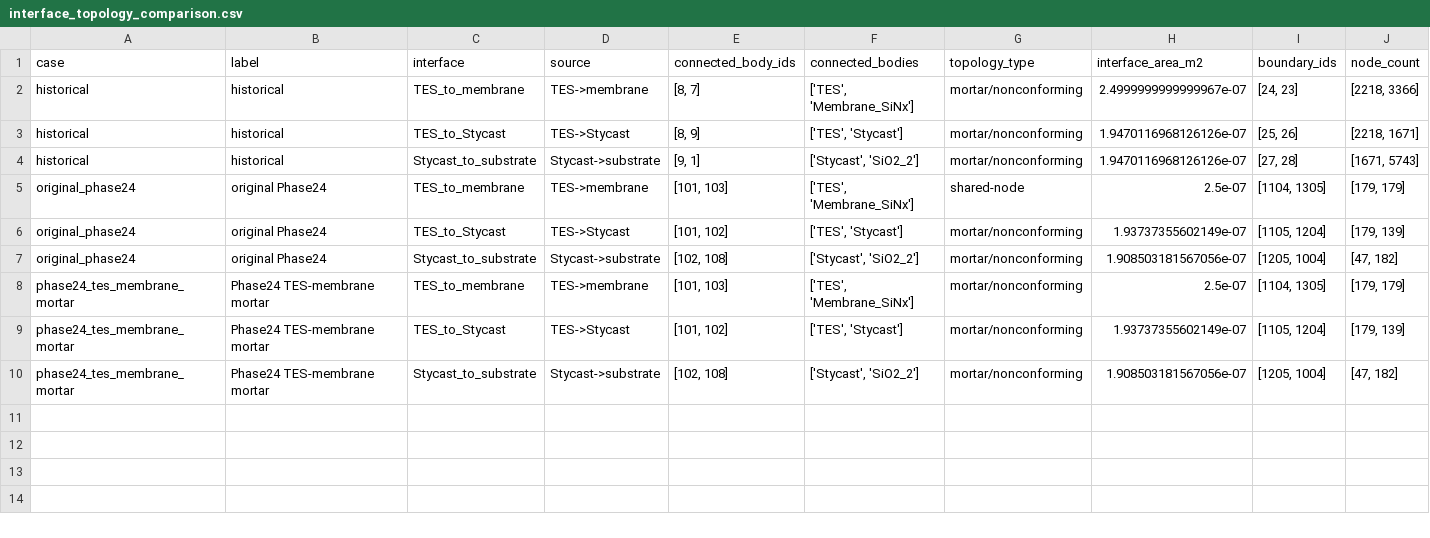
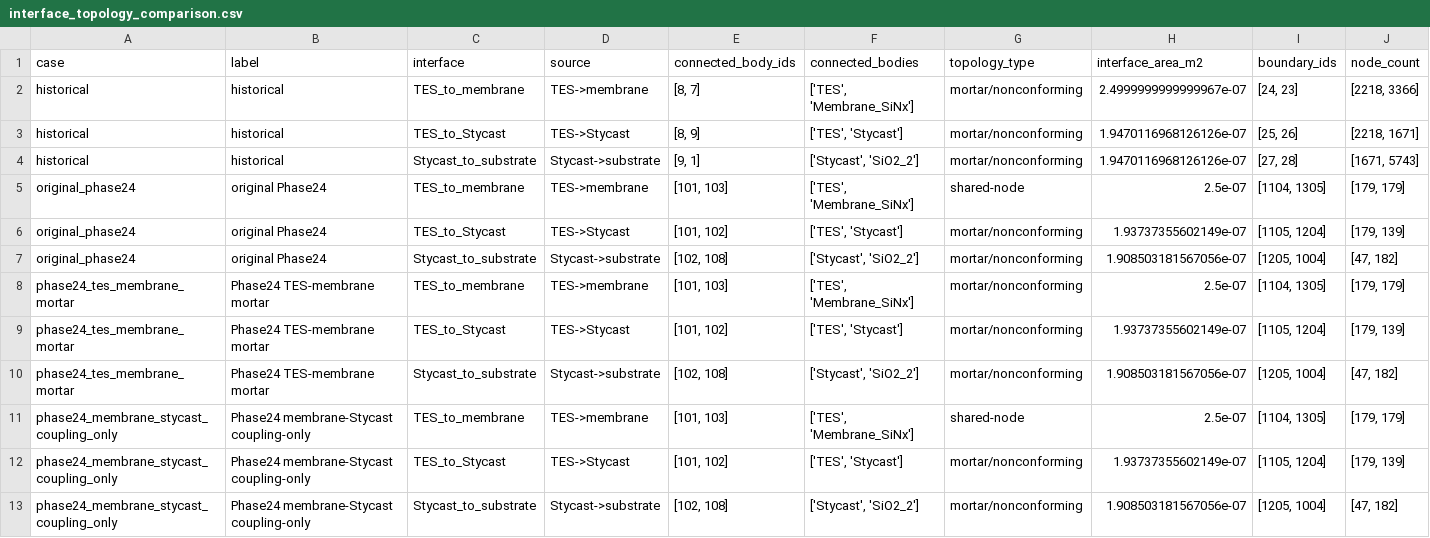
Before and after one commit to symmetrysorrow/TES-Programs, a CSV file: Elmer-Projects/artifacts/phase24_thermal_network_localization/interface_topology_comparison.csv, drawn as a sheet; only a part is shown; rows hold the shown columns only; the diff names each change by its address in the sheet, - before the commit and + after, or states it on an @@ line.

```diff
--- a/Elmer-Projects/artifacts/phase24_thermal_network_localization/interface_topology_comparison.csv
+++ b/Elmer-Projects/artifacts/phase24_thermal_network_localization/interface_topology_comparison.csv
+row 11: phase24_membrane_stycast_coupling_only | Phase24 membrane-Stycast coupling-only | TES_to_membrane | TES->membrane | [101, 103] | ['TES', 'Membrane_SiNx'] | shared-node | 2.5e-07 | [1104, 1305] | [179, 179]
+row 12: phase24_membrane_stycast_coupling_only | Phase24 membrane-Stycast coupling-only | TES_to_Stycast | TES->Stycast | [101, 102] | ['TES', 'Stycast'] | mortar/nonconforming | 1.93737355602149e-07 | [1105, 1204] | [179, 139]
+row 13: phase24_membrane_stycast_coupling_only | Phase24 membrane-Stycast coupling-only | Stycast_to_substrate | Stycast->substrate | [102, 108] | ['Stycast', 'SiO2_2'] | mortar/nonconforming | 1.908503181567056e-07 | [1205, 1004] | [47, 182]
```
Also changed, not shown: Elmer-Projects/artifacts/phase24_thermal_network_localization/bath_boundary_area_comparison.csv, Elmer-Projects/artifacts/phase24_thermal_network_localization/native_path_heatflow.csv, 18 other files.
